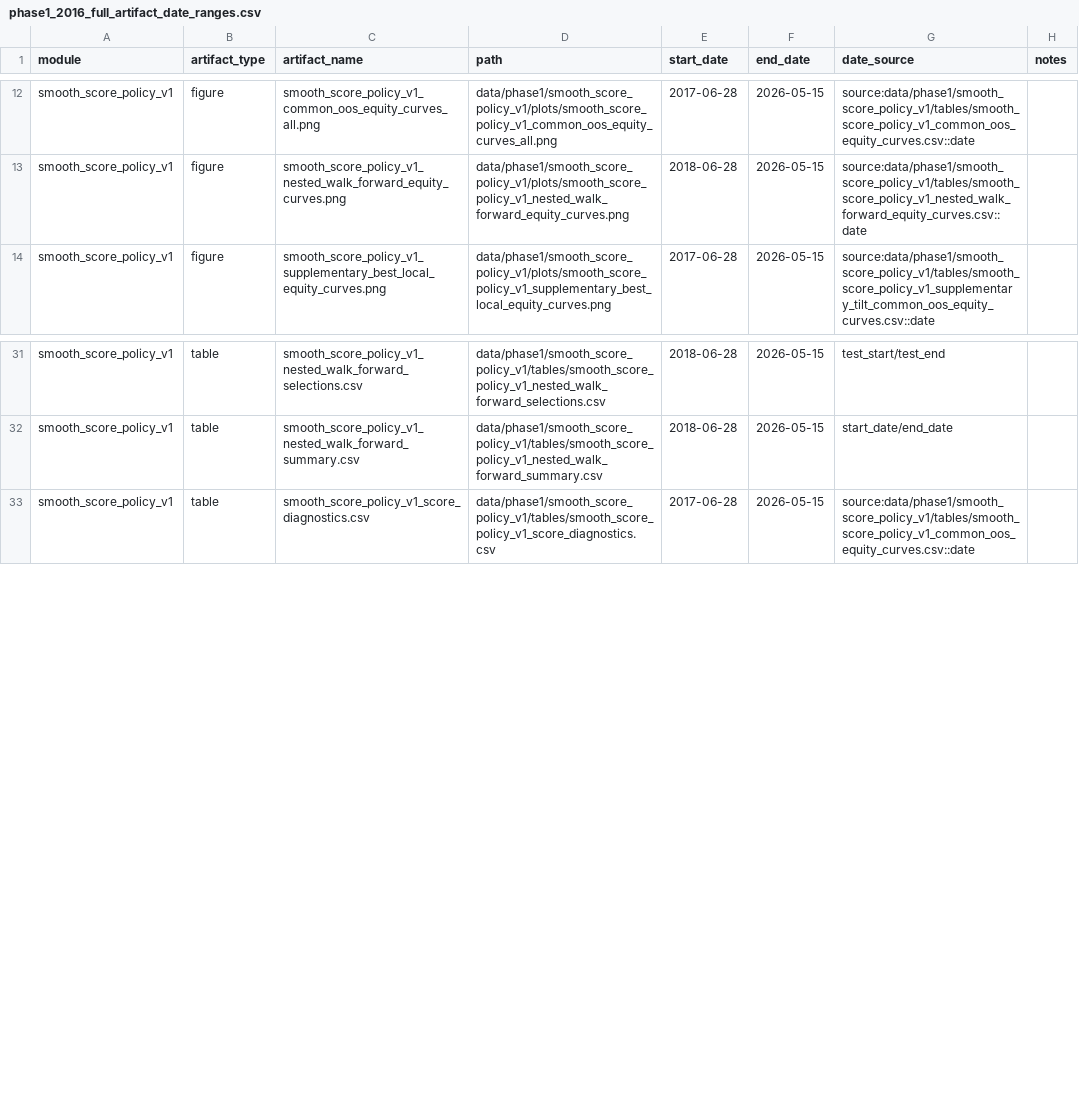
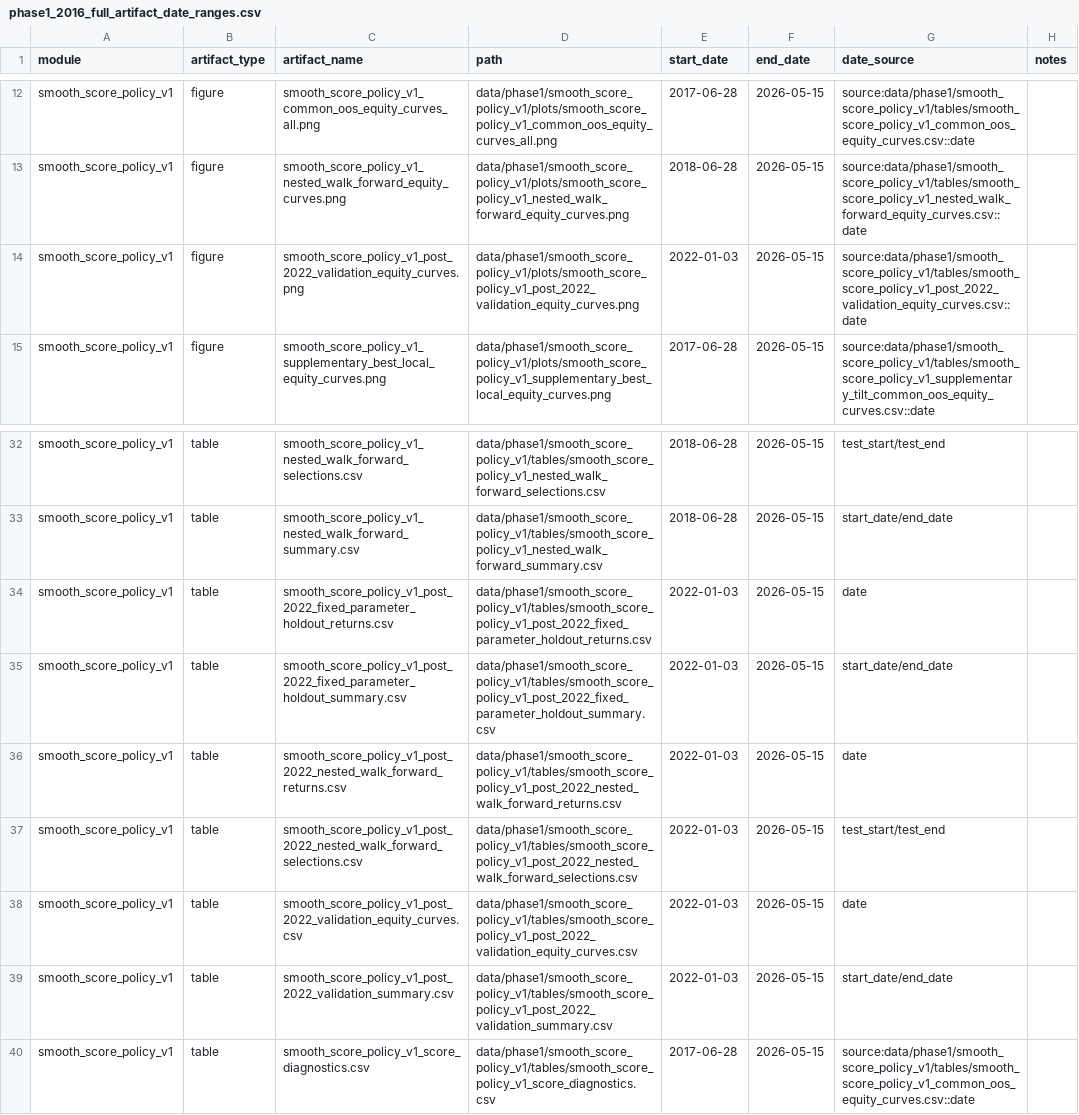
Before and after one commit to shaun19920309/continuous-smooth-signals-growth-tech-defensive-income-allocation, a CSV file: data/phase1/archive_2016_full/tables/phase1_2016_full_artifact_date_ranges.csv, drawn as a sheet; only a part is shown, gaps mark what is left out; the diff names each change by its address in the sheet, - before the commit and + after, or states it on an @@ line.

Commit message:
Add post-2022 OOS validation supplement

```diff
--- a/data/phase1/archive_2016_full/tables/phase1_2016_full_artifact_date_ranges.csv
+++ b/data/phase1/archive_2016_full/tables/phase1_2016_full_artifact_date_ranges.csv
+row 14: smooth_score_policy_v1 | figure | smooth_score_policy_v1_post_2022_validation_equity_curves.png | data/phase1/smooth_score_policy_v1/plots/smooth_score_policy_v1_post_2022_validation_equity_curves.png | 2022-01-03 | 2026-05-15 | source:data/phase1/smooth_score_policy_v1/tables/smooth_score_policy_v1_post_2022_validation_equity_curves.csv::date
+row 34: smooth_score_policy_v1 | table | smooth_score_policy_v1_post_2022_fixed_parameter_holdout_returns.csv | data/phase1/smooth_score_policy_v1/tables/smooth_score_policy_v1_post_2022_fixed_parameter_holdout_returns.csv | 2022-01-03 | 2026-05-15 | date
+row 35: smooth_score_policy_v1 | table | smooth_score_policy_v1_post_2022_fixed_parameter_holdout_summary.csv | data/phase1/smooth_score_policy_v1/tables/smooth_score_policy_v1_post_2022_fixed_parameter_holdout_summary.csv | 2022-01-03 | 2026-05-15 | start_date/end_date
+row 36: smooth_score_policy_v1 | table | smooth_score_policy_v1_post_2022_nested_walk_forward_returns.csv | data/phase1/smooth_score_policy_v1/tables/smooth_score_policy_v1_post_2022_nested_walk_forward_returns.csv | 2022-01-03 | 2026-05-15 | date
+row 37: smooth_score_policy_v1 | table | smooth_score_policy_v1_post_2022_nested_walk_forward_selections.csv | data/phase1/smooth_score_policy_v1/tables/smooth_score_policy_v1_post_2022_nested_walk_forward_selections.csv | 2022-01-03 | 2026-05-15 | test_start/test_end
+row 38: smooth_score_policy_v1 | table | smooth_score_policy_v1_post_2022_validation_equity_curves.csv | data/phase1/smooth_score_policy_v1/tables/smooth_score_policy_v1_post_2022_validation_equity_curves.csv | 2022-01-03 | 2026-05-15 | date
+row 39: smooth_score_policy_v1 | table | smooth_score_policy_v1_post_2022_validation_summary.csv | data/phase1/smooth_score_policy_v1/tables/smooth_score_policy_v1_post_2022_validation_summary.csv | 2022-01-03 | 2026-05-15 | start_date/end_date
```
Also changed, not shown: data/phase1/smooth_score_policy_v1/tables/smooth_score_policy_v1_score_diagnostics.csv, 11 other files.
